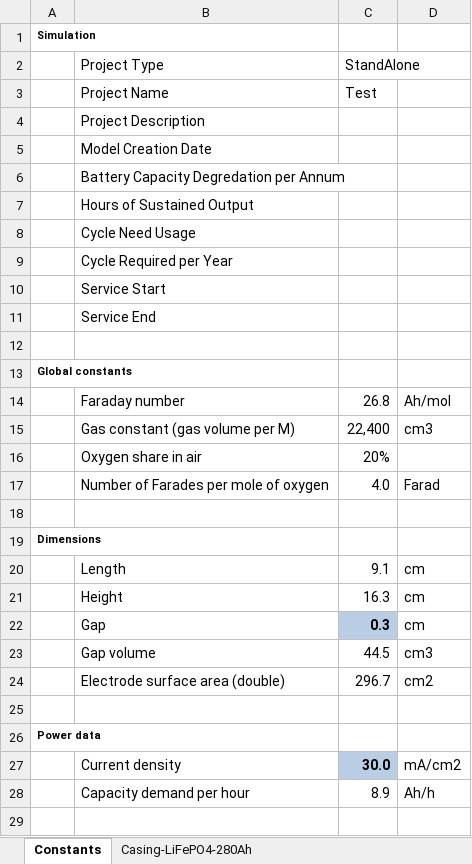
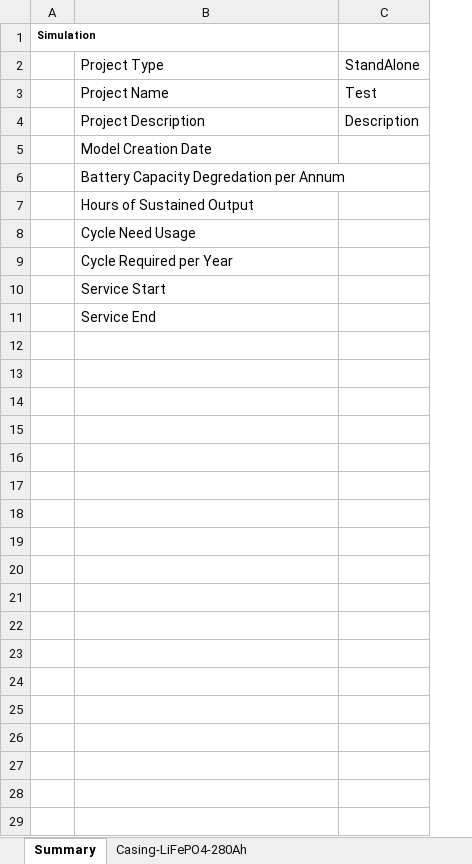
Before and after one commit to DidierFR75/azasimul, an Excel workbook: web/simulator/input/Material.xlsx, sheet Summary, drawn as a sheet; only a part is shown; values as stored, in another font and other column widths than the file's, no borders; removed rows and columns are numbered as before the commit, all else as after; the diff covers the shown part only; the diff names each change by its address in the sheet, - before the commit and + after, or states it on an @@ line.

```diff
--- a/web/simulator/input/Material.xlsx (sheet Summary)
+++ b/web/simulator/input/Material.xlsx (sheet Summary)
-sheet tab: Constants
+sheet tab: Summary
-column C, rows 2-3: StandAlone | Test
-column D, empty
+column C, rows 2-4: StandAlone | Test | Description
-row 12: (empty)
-row 13: Global constants
-row 14:  | Faraday number | 26.8 | Ah/mol
-row 15:  | Gas constant (gas volume per M) | 22,400 | cm3
-row 16:  | Oxygen share in air | 20%
-row 17:  | Number of Farades per mole of oxygen | 4.0 | Farad
-row 18: (empty)
-row 19: Dimensions
-row 20:  | Length | 9.1 | cm
-row 21:  | Height | 16.3 | cm
-row 22:  | Gap | 0.3 | cm
-row 23:  | Gap volume | 44.5 | cm3
-row 24:  | Electrode surface area (double) | 296.7 | cm2
-row 25: (empty)
-row 26: Power data
-row 27:  | Current density | 30.0 | mA/cm2
-row 28:  | Capacity demand per hour | 8.9 | Ah/h
-row 29: (empty)
```
Also changed, not shown: 11 removed rows elsewhere in this sheet, 18 other files.
